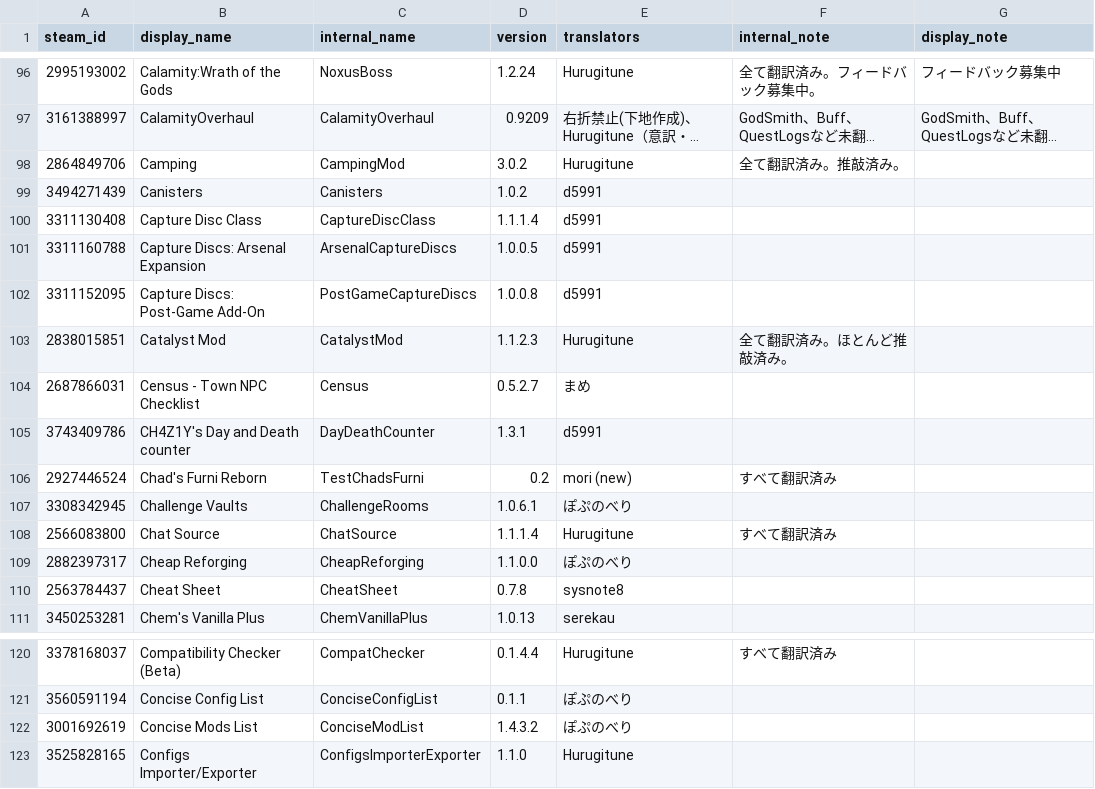
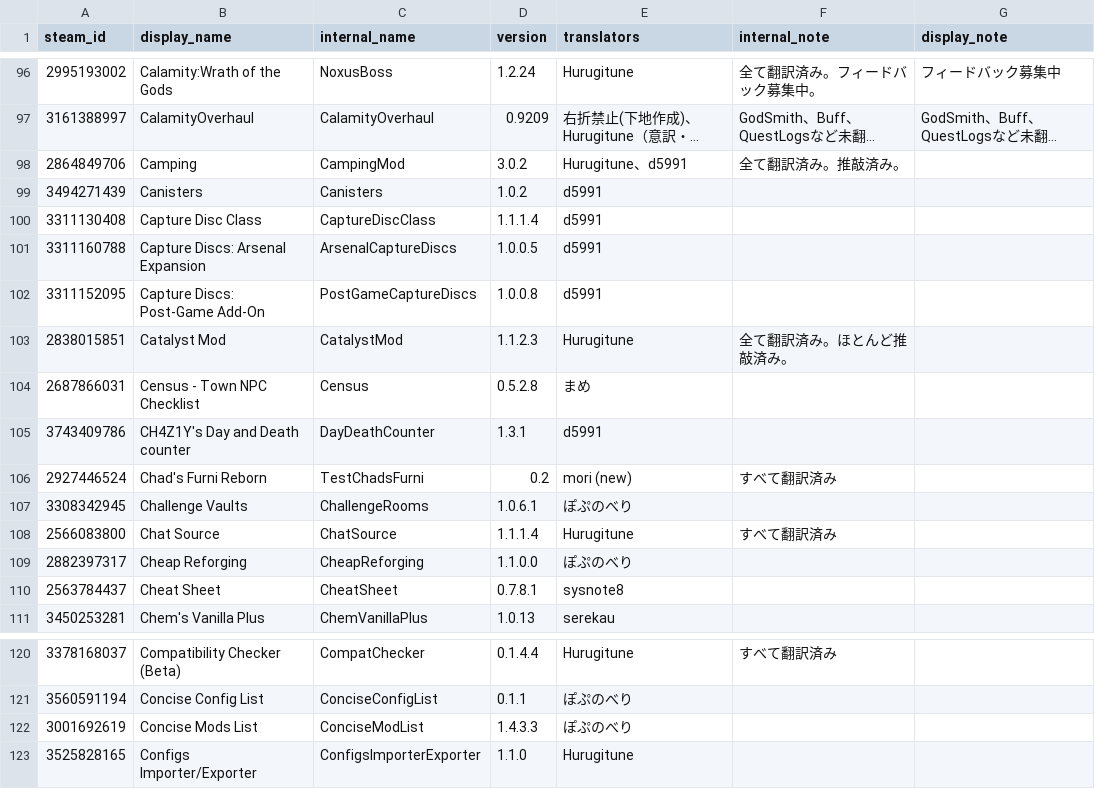
Before and after one commit to ExternalLocalizer/TMLHonyaku, a CSV file: TranslatedMods.csv, drawn as a sheet; only a part is shown, gaps mark what is left out; long unchanged cells end in …; the diff names each change by its address in the sheet, - before the commit and + after, or states it on an @@ line.

```diff
--- a/TranslatedMods.csv
+++ b/TranslatedMods.csv
-E98 (translators): Hurugitune
+E98 (translators): Hurugitune、d5991
-D104 (version): 0.5.2.7
+D104 (version): 0.5.2.8
-D110 (version): 0.7.8
+D110 (version): 0.7.8.1
-D122 (version): 1.4.3.2
+D122 (version): 1.4.3.3
```
Also changed, not shown: 7 other files.
